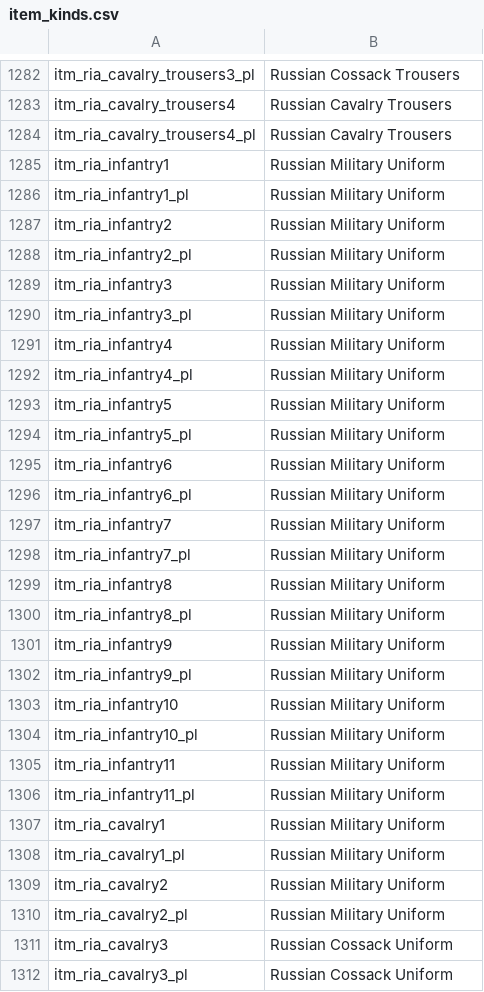
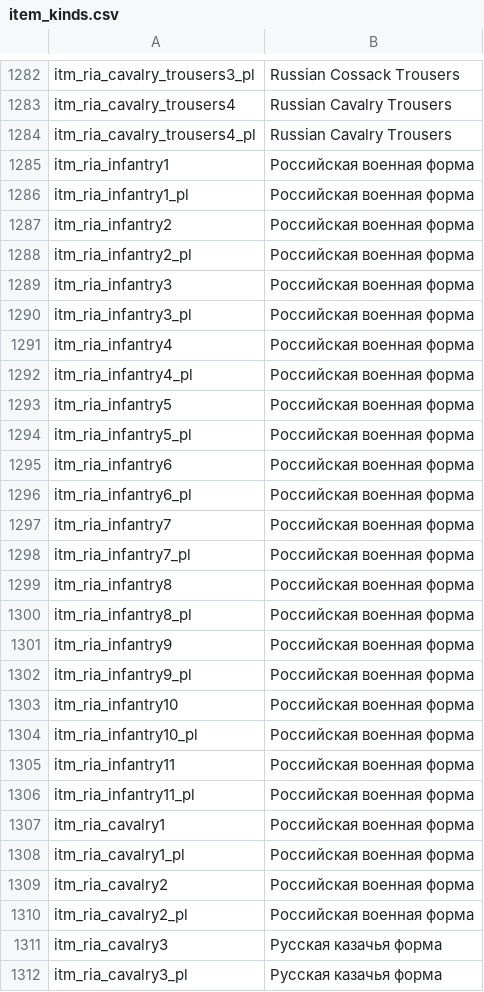
Before and after one commit to EldarFara/BetweenEmpires, a CSV file: languages/ru/item_kinds.csv, drawn as a sheet; only a part is shown, gaps mark what is left out; the diff covers the shown part only.

Commit message:
Update item_kinds.csv

```diff
--- a/languages/ru/item_kinds.csv
+++ b/languages/ru/item_kinds.csv
@@ -1284,29 +1284,29 @@ itm_ria_cavalry_trousers4|Russian Cavalry Trousers
 itm_ria_cavalry_trousers4_pl|Russian Cavalry Trousers
-itm_ria_infantry1|Russian Military Uniform
-itm_ria_infantry1_pl|Russian Military Uniform
-itm_ria_infantry2|Russian Military Uniform
-itm_ria_infantry2_pl|Russian Military Uniform
-itm_ria_infantry3|Russian Military Uniform
-itm_ria_infantry3_pl|Russian Military Uniform
-itm_ria_infantry4|Russian Military Uniform
-itm_ria_infantry4_pl|Russian Military Uniform
-itm_ria_infantry5|Russian Military Uniform
-itm_ria_infantry5_pl|Russian Military Uniform
-itm_ria_infantry6|Russian Military Uniform
-itm_ria_infantry6_pl|Russian Military Uniform
-itm_ria_infantry7|Russian Military Uniform
-itm_ria_infantry7_pl|Russian Military Uniform
-itm_ria_infantry8|Russian Military Uniform
-itm_ria_infantry8_pl|Russian Military Uniform
-itm_ria_infantry9|Russian Military Uniform
-itm_ria_infantry9_pl|Russian Military Uniform
-itm_ria_infantry10|Russian Military Uniform
-itm_ria_infantry10_pl|Russian Military Uniform
-itm_ria_infantry11|Russian Military Uniform
-itm_ria_infantry11_pl|Russian Military Uniform
-itm_ria_cavalry1|Russian Military Uniform
-itm_ria_cavalry1_pl|Russian Military Uniform
-itm_ria_cavalry2|Russian Military Uniform
-itm_ria_cavalry2_pl|Russian Military Uniform
-itm_ria_cavalry3|Russian Cossack Uniform
-itm_ria_cavalry3_pl|Russian Cossack Uniform
+itm_ria_infantry1|Российская военная форма
+itm_ria_infantry1_pl|Российская военная форма
+itm_ria_infantry2|Российская военная форма
+itm_ria_infantry2_pl|Российская военная форма
+itm_ria_infantry3|Российская военная форма
+itm_ria_infantry3_pl|Российская военная форма
+itm_ria_infantry4|Российская военная форма
+itm_ria_infantry4_pl|Российская военная форма
+itm_ria_infantry5|Российская военная форма
+itm_ria_infantry5_pl|Российская военная форма
+itm_ria_infantry6|Российская военная форма
+itm_ria_infantry6_pl|Российская военная форма
+itm_ria_infantry7|Российская военная форма
+itm_ria_infantry7_pl|Российская военная форма
+itm_ria_infantry8|Российская военная форма
+itm_ria_infantry8_pl|Российская военная форма
+itm_ria_infantry9|Российская военная форма
+itm_ria_infantry9_pl|Российская военная форма
+itm_ria_infantry10|Российская военная форма
+itm_ria_infantry10_pl|Российская военная форма
+itm_ria_infantry11|Российская военная форма
+itm_ria_infantry11_pl|Российская военная форма
+itm_ria_cavalry1|Российская военная форма
+itm_ria_cavalry1_pl|Российская военная форма
+itm_ria_cavalry2|Российская военная форма
+itm_ria_cavalry2_pl|Российская военная форма
+itm_ria_cavalry3|Русская казачья форма
+itm_ria_cavalry3_pl|Русская казачья форма
```
Also changed, not shown: 2 edited cells elsewhere in this file.
